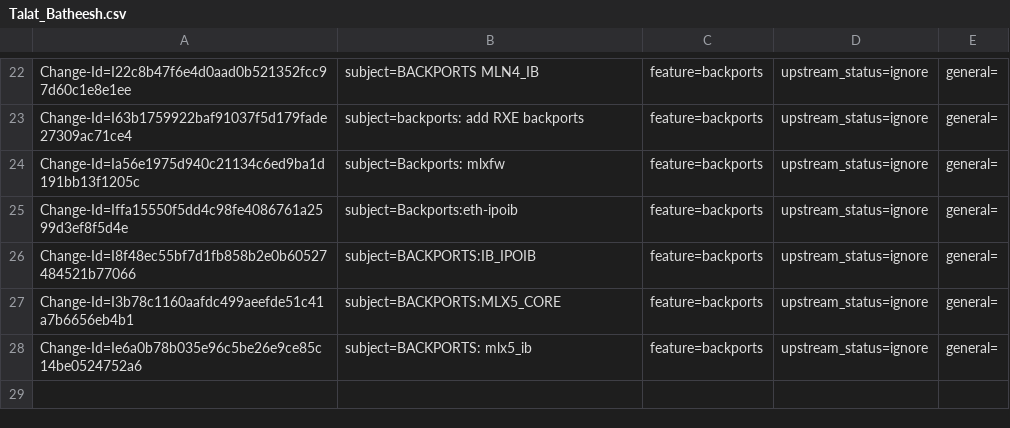
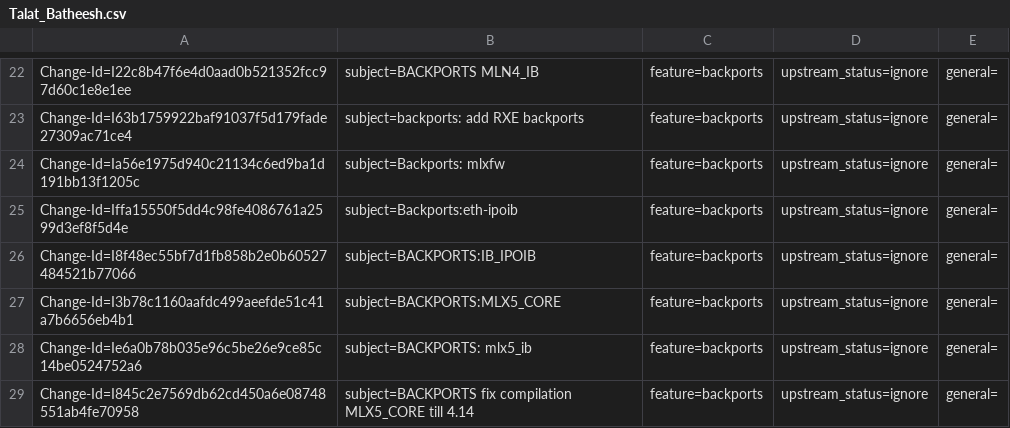
Before and after one commit to Shun-Hao/mlnx-ofa_kernel-4.6-1.0.1.1-rhel7.3, a CSV file: metadata/Talat_Batheesh.csv, drawn as a sheet; only a part is shown, gaps mark what is left out.

Commit message:
BACKPORTS fix compilation MLX5_CORE till 4.14
issue:1550015
Change-Id: I845c2e7569db62cd450a6e08748551ab4fe70958
Signed-off-by: Talat Batheesh <talatb@mellanox.com>

```diff
--- a/metadata/Talat_Batheesh.csv
+++ b/metadata/Talat_Batheesh.csv
@@ -28 +28,2 @@ Change-Id=I3b78c1160aafdc499aeefde51c41a7b6656eb4b1; subject=BACKPORTS:MLX5_CORE
 Change-Id=Ie6a0b78b035e96c5be26e9ce85c14be0524752a6; subject=BACKPORTS: mlx5_ib; feature=backports; upstream_status=ignore; general=;
+Change-Id=I845c2e7569db62cd450a6e08748551ab4fe70958; subject=BACKPORTS fix compilation MLX5_CORE till 4.14; feature=backports; upstream_status=ignore; general=;
```
Also changed, not shown: 2 other files.
